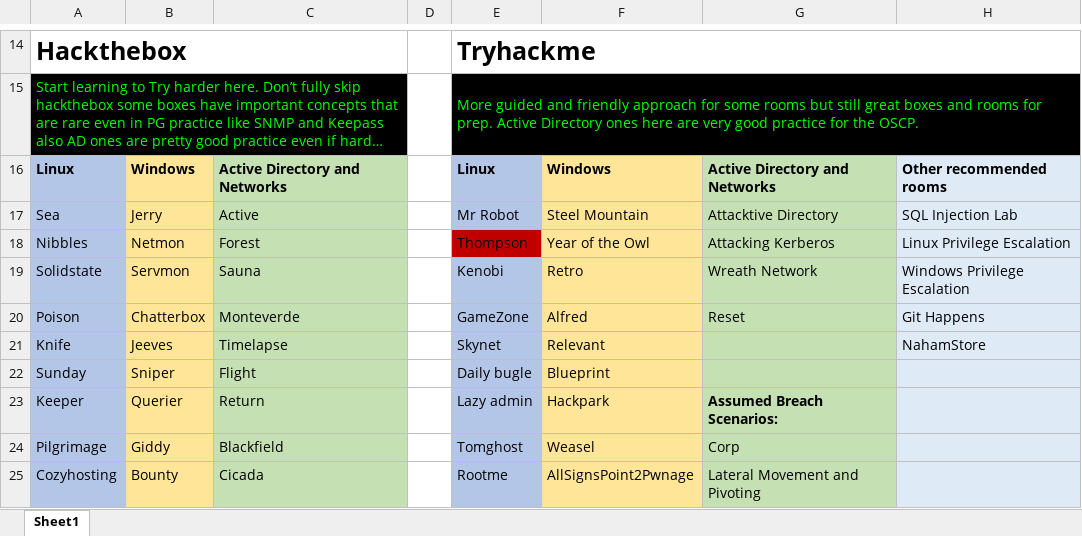
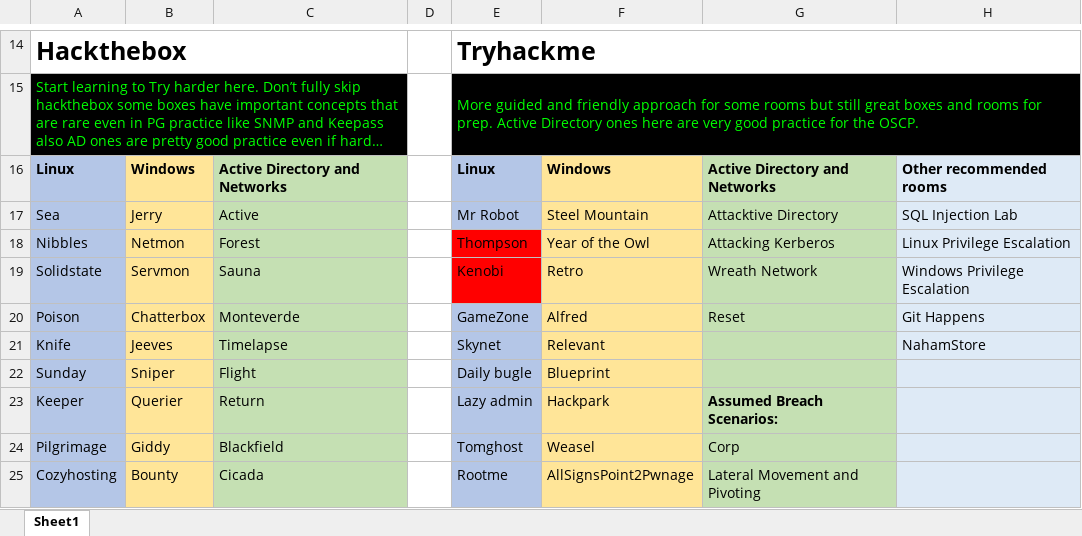
Before and after one commit to bamuwe/bamuwe.github.io, an Excel workbook: oscp_like_machine_list.xlsx, sheet Sheet1, drawn as a sheet; only a part is shown, gaps mark what is left out; long unchanged cells end in …; values as stored, in another font and other column widths than the file's, no borders; the diff names each change by its address in the sheet, - before the commit and + after, or states it on an @@ line.

```diff
--- a/oscp_like_machine_list.xlsx (sheet Sheet1)
+++ b/oscp_like_machine_list.xlsx (sheet Sheet1)
-E18 fill: #C00000
+E18 fill: #FF0000
-E19 fill: #B4C6E7
+E19 fill: #FF0000
```
Also changed, not shown: 13 other files.
